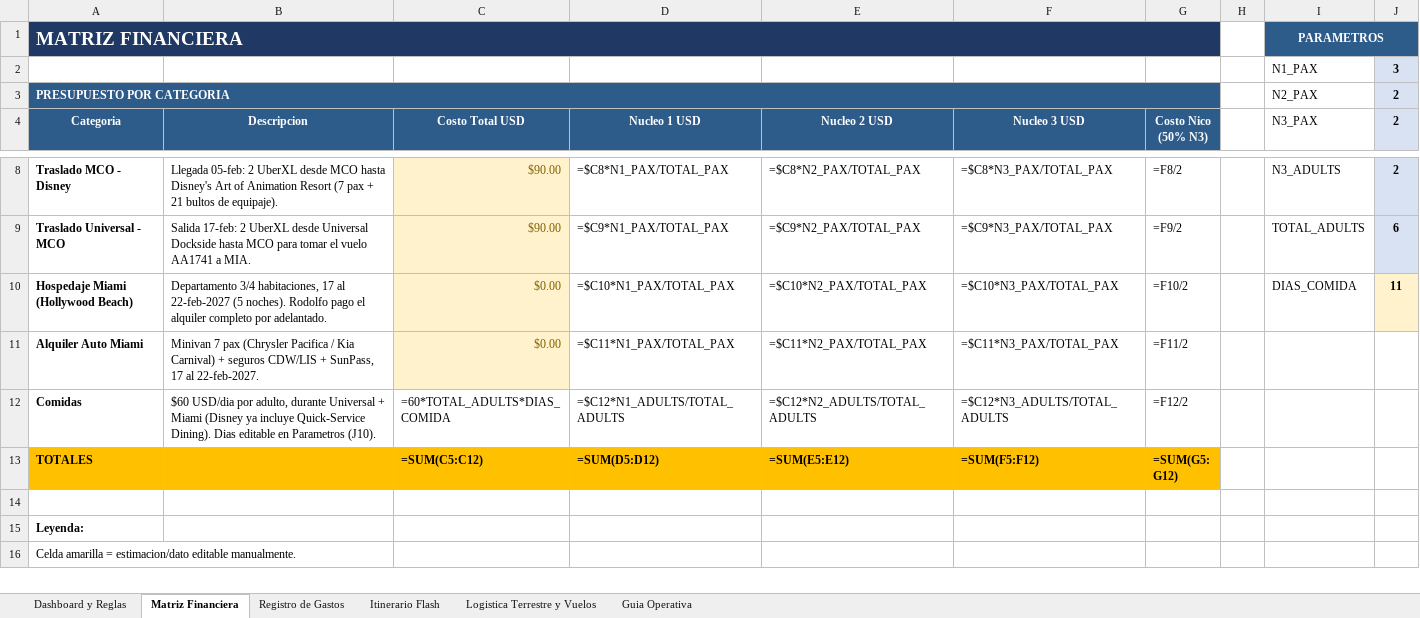
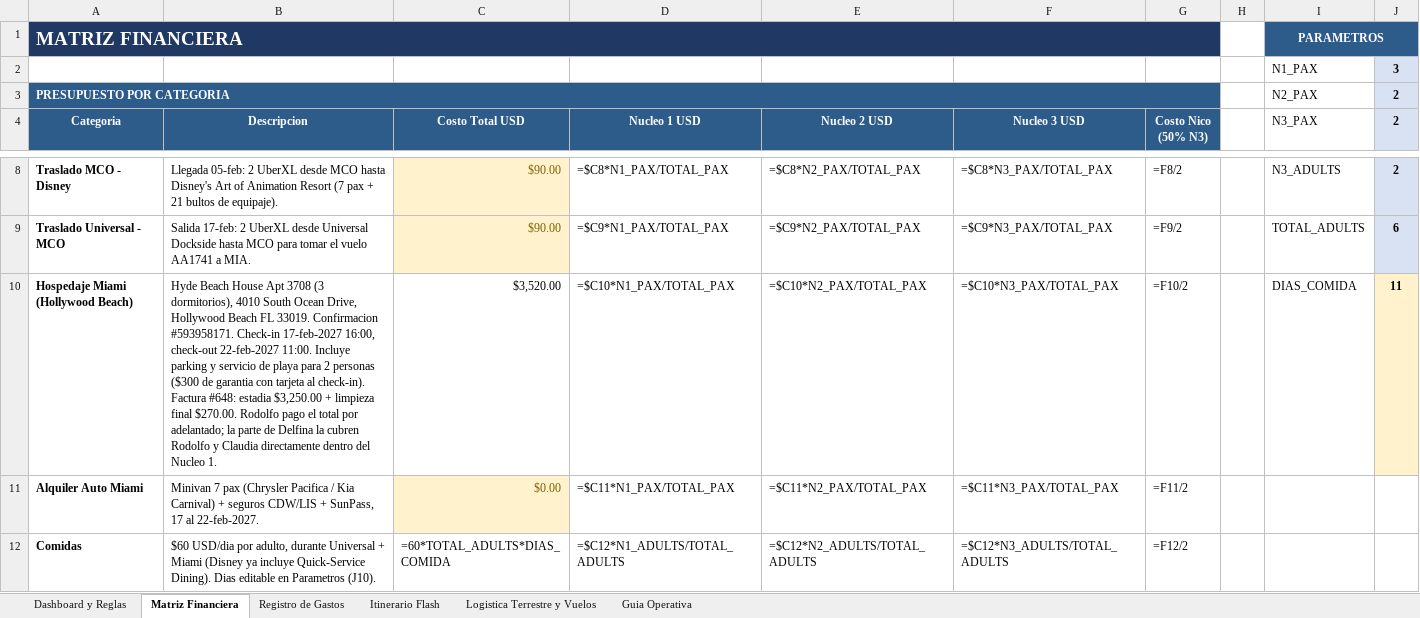
Before and after one commit to nicofm5/Nicofm5, an Excel workbook: Presupuesto_Florida_2027_Nico.xlsx, sheet Matriz Financiera, drawn as a sheet; only a part is shown, gaps mark what is left out; the shorter side is filled out with more unchanged rows; values as stored, in another font and other column widths than the file's, no borders; formulas without a stored value are shown as written; the diff names each change by its address in the sheet, - before the commit and + after, or states it on an @@ line.

```diff
--- a/Presupuesto_Florida_2027_Nico.xlsx (sheet Matriz Financiera)
+++ b/Presupuesto_Florida_2027_Nico.xlsx (sheet Matriz Financiera)
-B10 (Descripcion): Departamento 3/4 habitaciones, 17 al 22-feb-2027 (5 noches). Rodolfo pago el alquiler completo por adelantado.
+B10 (Descripcion): Hyde Beach House Apt 3708 (3 dormitorios), 4010 South Ocean Drive, Hollywood Beach FL 33019. Confirmacion #593958171. Check-in 17-feb-2027 16:00, check-out 22-feb-2027 11:00. Incluye parking y servicio de playa para 2 personas ($300 de garantia con tarjeta al check-in). Factura #648: estadia $3,250.00 + limpieza final $270.00. Rodolfo pago el total por adelantado; la parte de Delfina la cubren Rodolfo y Claudia directamente dentro del Nucleo 1.
-C10 (Costo Total USD): $0.00
+C10 (Costo Total USD): $3,520.00
@@ C10 fill: #FFF2CC → none, text colour: #7F6000 → black @@
```
Also changed, not shown: sheet Registro de Gastos, 2 other files.
